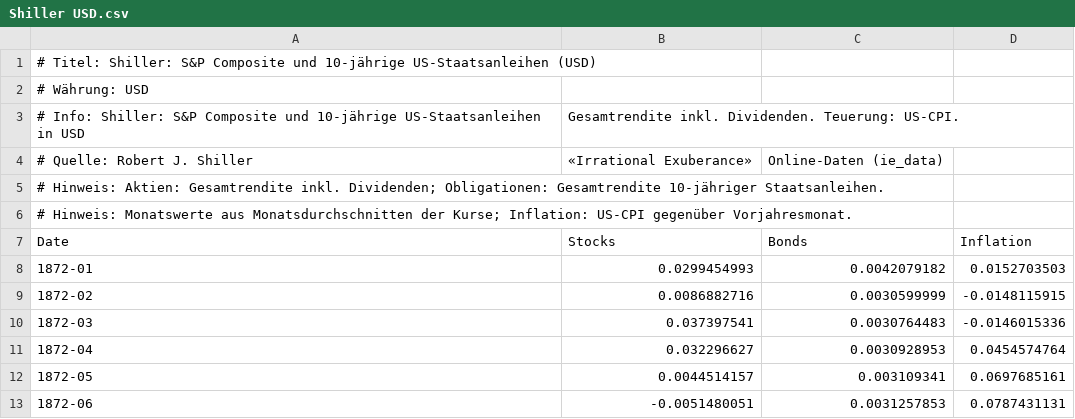
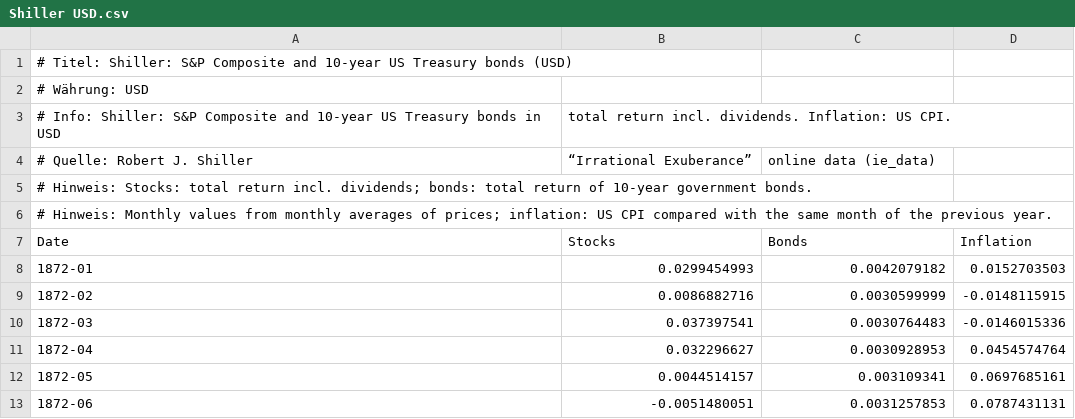
Before and after one commit to ingen63/VivaPlan, a CSV file: crates/engine/data/Shiller USD.csv, drawn as a sheet; only a part is shown.

```diff
--- a/crates/engine/data/Shiller USD.csv
+++ b/crates/engine/data/Shiller USD.csv
@@ -1,7 +1,7 @@
-# Titel: Shiller: S&P Composite und 10-jährige US-Staatsanleihen (USD)
+# Titel: Shiller: S&P Composite and 10-year US Treasury bonds (USD)
 # Währung: USD
-# Info: Shiller: S&P Composite und 10-jährige US-Staatsanleihen in USD, Gesamtrendite inkl. Dividenden. Teuerung: US-CPI.
-# Quelle: Robert J. Shiller, «Irrational Exuberance», Online-Daten (ie_data)
-# Hinweis: Aktien: Gesamtrendite inkl. Dividenden; Obligationen: Gesamtrendite 10-jähriger Staatsanleihen.
-# Hinweis: Monatswerte aus Monatsdurchschnitten der Kurse; Inflation: US-CPI gegenüber Vorjahresmonat.
+# Info: Shiller: S&P Composite and 10-year US Treasury bonds in USD, total return incl. dividends. Inflation: US CPI.
+# Quelle: Robert J. Shiller, “Irrational Exuberance”, online data (ie_data)
+# Hinweis: Stocks: total return incl. dividends; bonds: total return of 10-year government bonds.
+# Hinweis: Monthly values from monthly averages of prices; inflation: US CPI compared with the same month of the previous year.
 Date,Stocks,Bonds,Inflation
```
Also changed, not shown: crates/engine/data/Shiller CHF + CH-Obligationen.csv, crates/engine/data/Shiller CHF.csv, 24 other files.
